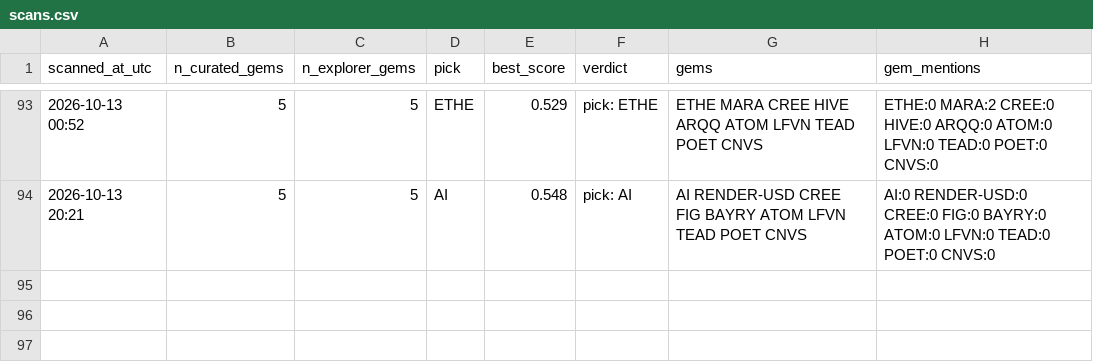
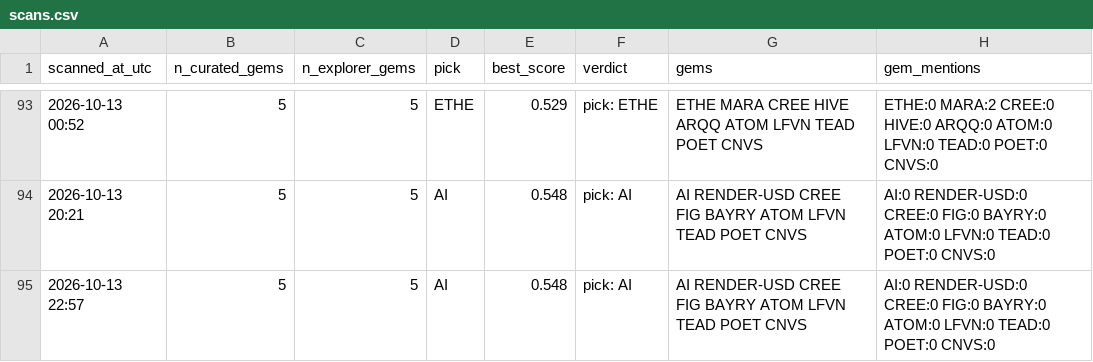
Before and after one commit to cbaduboateng/nicol-calcium-score, a CSV file: portfolio/scans.csv, drawn as a sheet; only a part is shown, gaps mark what is left out.

```diff
--- a/portfolio/scans.csv
+++ b/portfolio/scans.csv
@@ -94 +94,2 @@ scanned_at_utc,n_curated_gems,n_explorer_gems,pick,best_score,verdict,gems,gem_m
 2026-10-13 20:21,5,5,AI,0.548,pick: AI,AI RENDER-USD CREE FIG BAYRY ATOM LFVN TEAD POET CNVS,AI:0 RENDER-USD:0 CREE:0 FIG:0 BAYRY:0 ATOM:0 LFVN:0 TEAD:0 POET:0 CNVS:0
+2026-10-13 22:57,5,5,AI,0.548,pick: AI,AI RENDER-USD CREE FIG BAYRY ATOM LFVN TEAD POET CNVS,AI:0 RENDER-USD:0 CREE:0 FIG:0 BAYRY:0 ATOM:0 LFVN:0 TEAD:0 POET:0 CNVS:0
```
